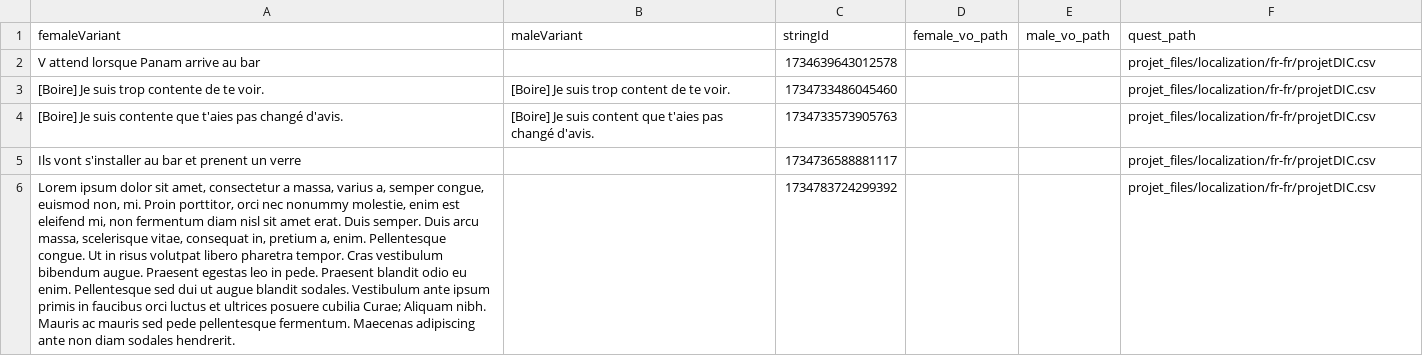
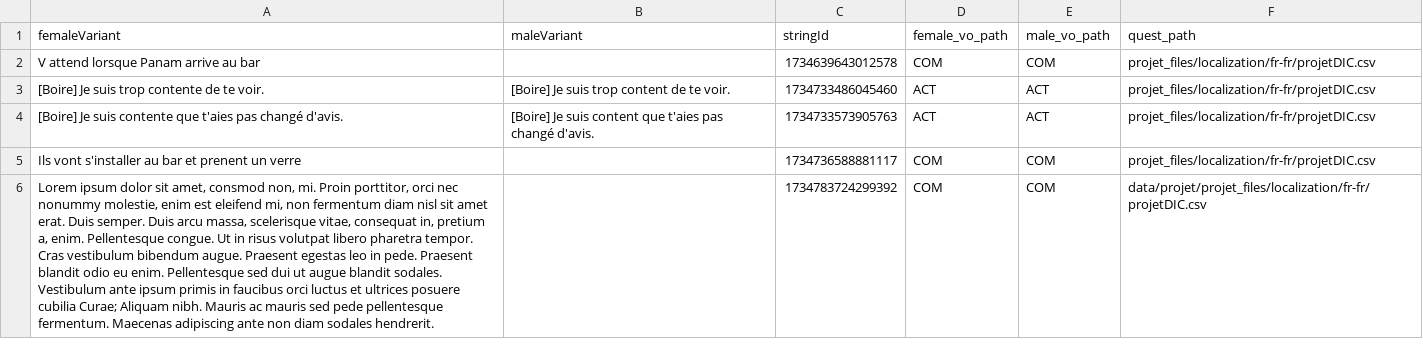
Before and after one commit to PLeray/OutilsDialogues, a CSV file: Principal-Playlist/data/projet/projet_files/localization/fr-fr/projetDIC.csv, drawn as a sheet; removed rows and columns are numbered as before the commit, all else as after; the diff names each change by its address in the sheet, - before the commit and + after, or states it on an @@ line.

```diff
--- a/Principal-Playlist/data/projet/projet_files/localization/fr-fr/projetDIC.csv
+++ b/Principal-Playlist/data/projet/projet_files/localization/fr-fr/projetDIC.csv
-D2 (female_vo_path): (empty)
+D2 (female_vo_path): COM
-E2 (male_vo_path): (empty)
+E2 (male_vo_path): COM
-D3:D4 (female_vo_path): (empty)
+D3:D4 (female_vo_path): ACT
-E3:E4 (male_vo_path): (empty)
+E3:E4 (male_vo_path): ACT
-D5 (female_vo_path): (empty)
+D5 (female_vo_path): COM
-E5 (male_vo_path): (empty)
+E5 (male_vo_path): COM
-row 6: Lorem ipsum dolor sit amet, consectetur a massa, varius a, semper congue, euismod non, mi. Proin porttitor, orci nec nonummy molestie, enim est eleifend mi, non fermentum diam nisl sit amet erat. Duis semper. Duis arcu massa, scelerisque vitae, consequat in, pretium a, enim. Pellentesque congue. Ut in risus volutpat libero pharetra tempor. Cras vestibulum bibendum augue. Praesent egestas leo in pede. Praesent blandit odio eu enim. Pellentesque sed dui ut augue blandit sodales. Vestibulum ante ipsum primis in faucibus orci luctus et ultrices posuere cubilia Curae; Aliquam nibh. Mauris ac mauris sed pede pellentesque fermentum. Maecenas adipiscing ante non diam sodales hendrerit. |  | 1734783724299392 |  |  | projet_files/localization/fr-fr/projetDIC.csv
+row 6: Lorem ipsum dolor sit amet, consmod non, mi. Proin porttitor, orci nec nonummy molestie, enim est eleifend mi, non fermentum diam nisl sit amet erat. Duis semper. Duis arcu massa, scelerisque vitae, consequat in, pretium a, enim. Pellentesque congue. Ut in risus volutpat libero pharetra tempor. Cras vestibulum bibendum augue. Praesent egestas leo in pede. Praesent blandit odio eu enim. Pellentesque sed dui ut augue blandit sodales. Vestibulum ante ipsum primis in faucibus orci luctus et ultrices posuere cubilia Curae; Aliquam nibh. Mauris ac mauris sed pede pellentesque fermentum. Maecenas adipiscing ante non diam sodales hendrerit. |  | 1734783724299392 | COM | COM | data/projet/projet_files/localization/fr-fr/projetDIC.csv
```
Also changed, not shown: 20 other files.
